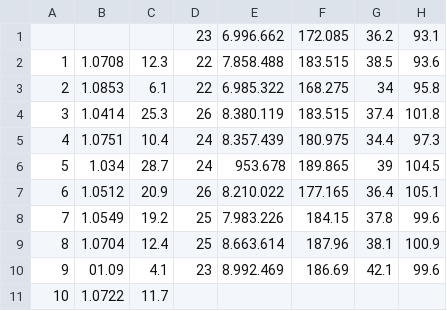
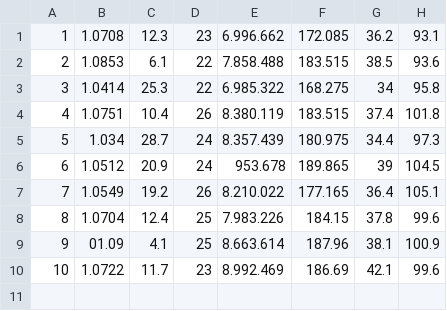
Before and after one commit to ClasherGeek77/uni, a CSV file: ContohPerhitunganBodyFat.csv, drawn as a sheet; only a part is shown; rows hold the shown columns only; the diff names each change by its address in the sheet, - before the commit and + after, or states it on an @@ line.

Commit message:
Add files via upload

```diff
--- a/ContohPerhitunganBodyFat.csv
+++ b/ContohPerhitunganBodyFat.csv
@@ column A renumbered between rows 1 and 10 @@
-B1: (empty)
+B1: 1.0708
-C1: (empty)
+C1: 12.3
-B2: 1.0708
+B2: 1.0853
-C2: 12.3
+C2: 6.1
-B3: 1.0853
+B3: 1.0414
-C3: 6.1
+C3: 25.3
-B4: 1.0414
+B4: 1.0751
-C4: 25.3
+C4: 10.4
-B5: 1.0751
+B5: 1.034
-C5: 10.4
+C5: 28.7
-B6: 1.034
+B6: 1.0512
-C6: 28.7
+C6: 20.9
-B7: 1.0512
+B7: 1.0549
-C7: 20.9
+C7: 19.2
-B8: 1.0549
+B8: 1.0704
-C8: 19.2
+C8: 12.4
-B9: 1.0704
+B9: 01.09
-C9: 12.4
+C9: 4.1
-B10: 01.09
+B10: 1.0722
-C10: 4.1
+C10: 11.7
-row 11: 10 | 1.0722 | 11.7
```
